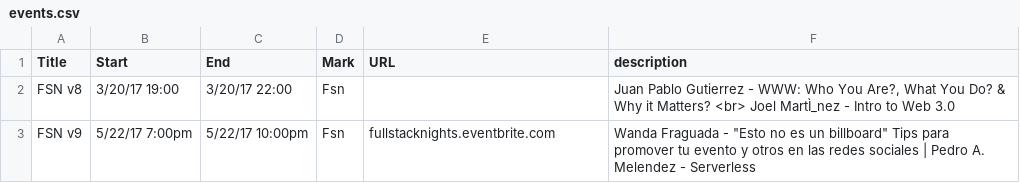
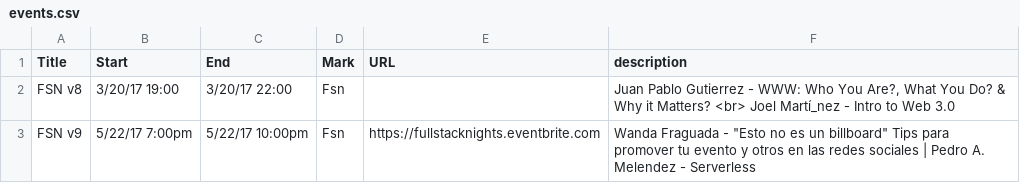
Before and after one commit to fullstacknights/fullstacknights.github.io, a CSV file: events/events.csv, drawn as a sheet.

Commit message:
Adds fix for url

```diff
--- a/events/events.csv
+++ b/events/events.csv
@@ -1,3 +1,3 @@
 Title,Start,End,Mark,URL,description
-FSN v8,3/20/17 19:00,3/20/17 22:00,Fsn,,"Juan Pablo Gutierrez - WWW: Who You Are?, What You Do? & Why it Matters? <br> Joel MartÌ_nez - Intro to Web 3.0"
-FSN v9,5/22/17 7:00pm,5/22/17 10:00pm,Fsn,fullstacknights.eventbrite.com,"Wanda Fraguada - ""Esto no es un billboard"" Tips para promover tu evento y otros en las redes sociales |  Pedro A. Melendez - Serverless"
+FSN v8,3/20/17 19:00,3/20/17 22:00,Fsn,,"Juan Pablo Gutierrez - WWW: Who You Are?, What You Do? & Why it Matters? <br> Joel Martí_nez - Intro to Web 3.0"
+FSN v9,5/22/17 7:00pm,5/22/17 10:00pm,Fsn,https://fullstacknights.eventbrite.com,"Wanda Fraguada - ""Esto no es un billboard"" Tips para promover tu evento y otros en las redes sociales |  Pedro A. Melendez - Serverless"
```
